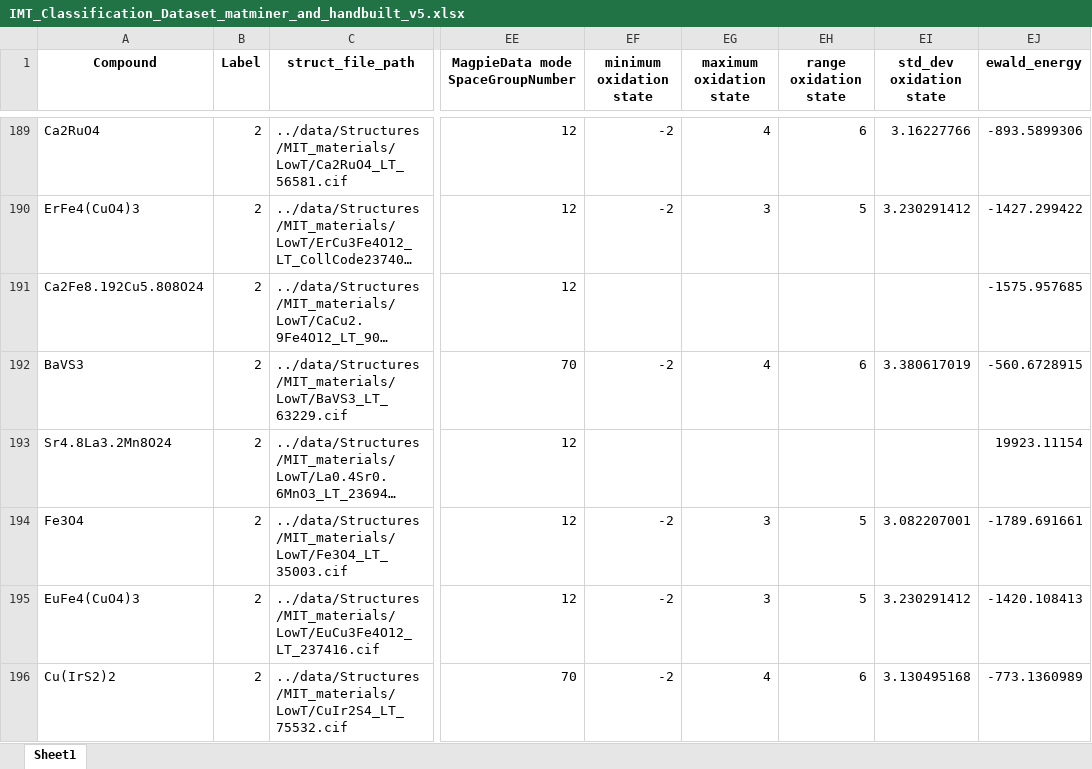
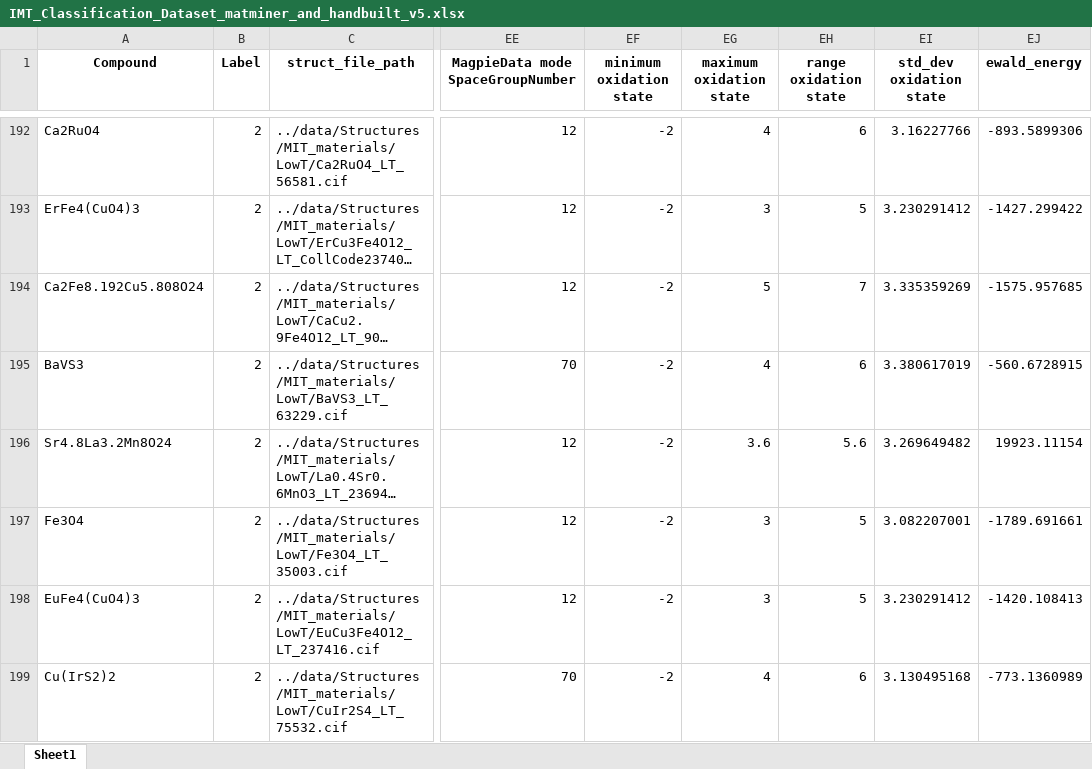
Before and after one commit to rpw199912j/mit_model_code, an Excel workbook: data/unprocessed/IMT_Classification_Dataset_matminer_and_handbuilt_v5.xlsx, sheet Sheet1, drawn as a sheet; only a part is shown, gaps mark what is left out; long unchanged cells end in …; values as stored, in another font and other column widths than the file's, no borders; addresses are those after the commit; the diff covers the shown part only; the diff names each change by its address in the sheet, - before the commit and + after, or states it on an @@ line.

Commit message:
updated datasets

```diff
--- a/data/unprocessed/IMT_Classification_Dataset_matminer_and_handbuilt_v5.xlsx (sheet Sheet1)
+++ b/data/unprocessed/IMT_Classification_Dataset_matminer_and_handbuilt_v5.xlsx (sheet Sheet1)
-EF194 (minimum oxidation state): (empty)
+EF194 (minimum oxidation state): -2
-EG194 (maximum oxidation state): (empty)
+EG194 (maximum oxidation state): 5
-EH194 (range oxidation state): (empty)
+EH194 (range oxidation state): 7
-EI194 (std_dev oxidation state): (empty)
+EI194 (std_dev oxidation state): 3.335359269
-EF196 (minimum oxidation state): (empty)
+EF196 (minimum oxidation state): -2
-EG196 (maximum oxidation state): (empty)
+EG196 (maximum oxidation state): 3.6
-EH196 (range oxidation state): (empty)
+EH196 (range oxidation state): 5.6
-EI196 (std_dev oxidation state): (empty)
+EI196 (std_dev oxidation state): 3.269649482
```
Also changed, not shown: 7 added rows and 64 edited cells elsewhere in this sheet, data/processed/IMT_Classification_Dataset_Processed_v5.xlsx, data/processed/IMT_reduced_feature_set.xlsx.
